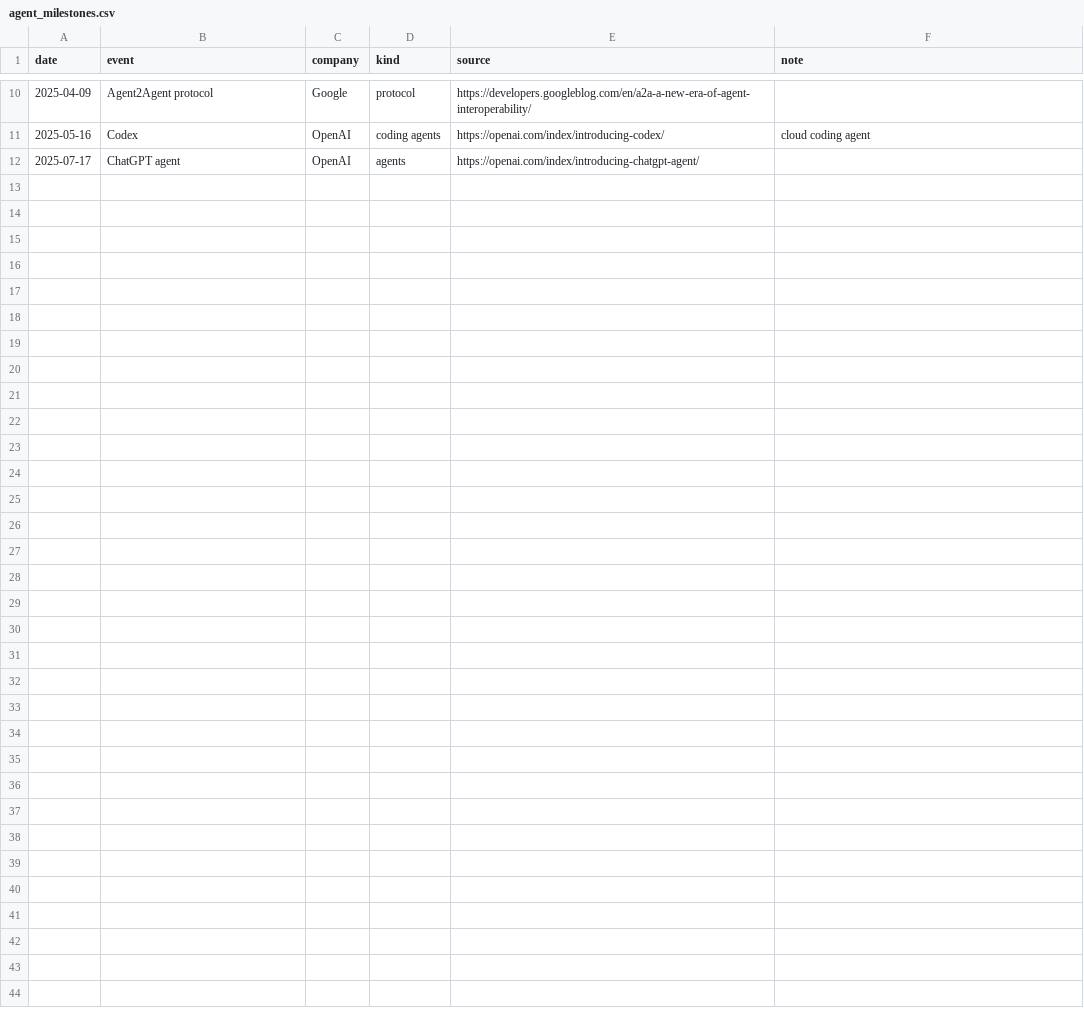
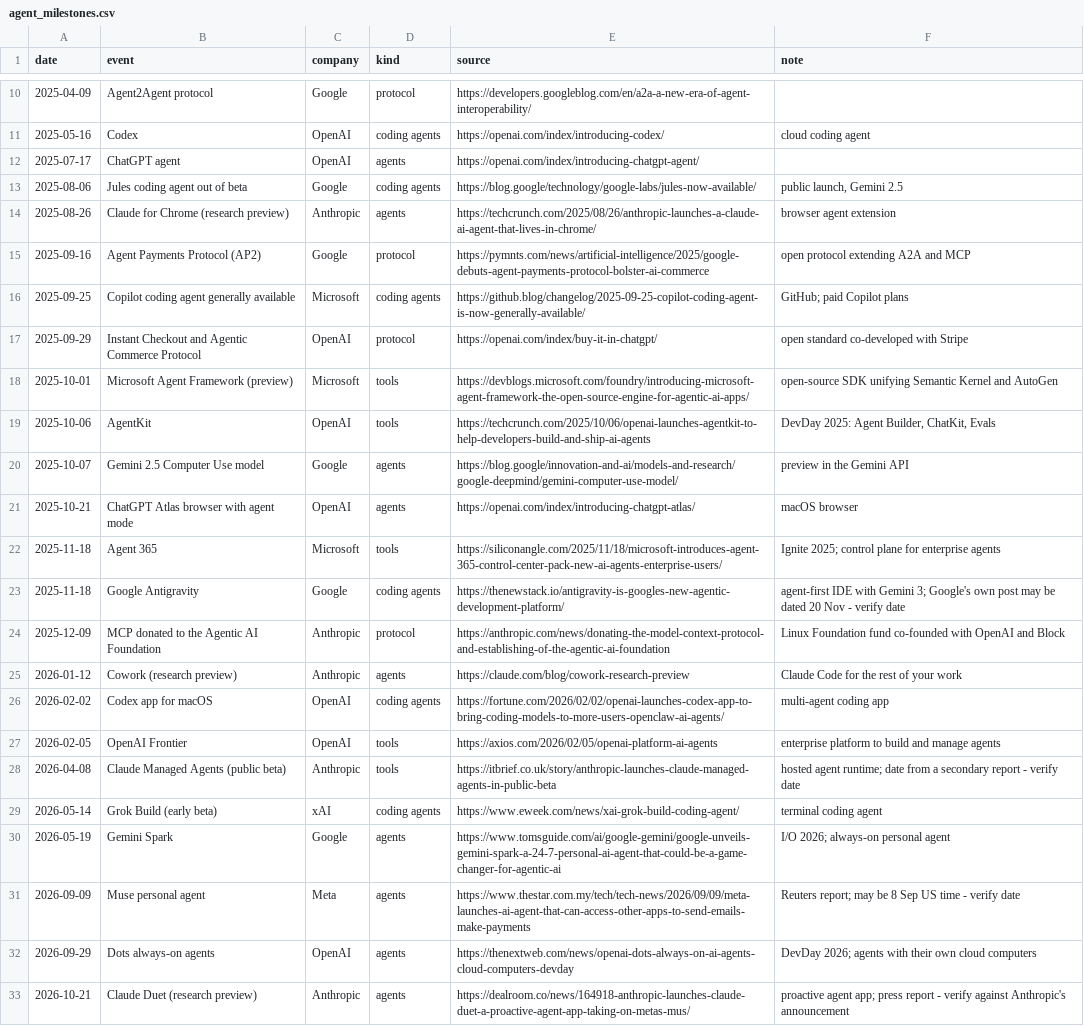
Before and after one commit to mcmarcocheung98-max/dashboards, a CSV file: data/ai/agent_milestones.csv, drawn as a sheet; only a part is shown, gaps mark what is left out.

```diff
--- a/data/ai/agent_milestones.csv
+++ b/data/ai/agent_milestones.csv
@@ -12 +12,22 @@ date,event,company,kind,source,note
 2025-07-17,ChatGPT agent,OpenAI,agents,https://openai.com/index/introducing-chatgpt-agent/,
+2025-08-06,Jules coding agent out of beta,Google,coding agents,https://blog.google/technology/google-labs/jules-now-available/,"public launch, Gemini 2.5"
+2025-08-26,Claude for Chrome (research preview),Anthropic,agents,https://techcrunch.com/2025/08/26/anthropic-launches-a-claude-ai-agent-that-lives-in-chrome/,browser agent extension
+2025-09-16,Agent Payments Protocol (AP2),Google,protocol,https://pymnts.com/news/artificial-intelligence/2025/google-debuts-agent-payments-protocol-bolster-ai-commerce,open protocol extending A2A and MCP
+2025-09-25,Copilot coding agent generally available,Microsoft,coding agents,https://github.blog/changelog/2025-09-25-copilot-coding-agent-is-now-generally-available/,GitHub; paid Copilot plans
+2025-09-29,Instant Checkout and Agentic Commerce Protocol,OpenAI,protocol,https://openai.com/index/buy-it-in-chatgpt/,open standard co-developed with Stripe
+2025-10-01,Microsoft Agent Framework (preview),Microsoft,tools,https://devblogs.microsoft.com/foundry/introducing-microsoft-agent-framework-the-open-source-engine-for-agentic-ai-apps/,open-source SDK unifying Semantic Kernel and AutoGen
+2025-10-06,AgentKit,OpenAI,tools,https://techcrunch.com/2025/10/06/openai-launches-agentkit-to-help-developers-build-and-ship-ai-agents,"DevDay 2025: Agent Builder, ChatKit, Evals"
+2025-10-07,Gemini 2.5 Computer Use model,Google,agents,https://blog.google/innovation-and-ai/models-and-research/google-deepmind/gemini-computer-use-model/,preview in the Gemini API
+2025-10-21,ChatGPT Atlas browser with agent mode,OpenAI,agents,https://openai.com/index/introducing-chatgpt-atlas/,macOS browser
+2025-11-18,Agent 365,Microsoft,tools,https://siliconangle.com/2025/11/18/microsoft-introduces-agent-365-control-center-pack-new-ai-agents-enterprise-users/,Ignite 2025; control plane for enterprise agents
+2025-11-18,Google Antigravity,Google,coding agents,https://thenewstack.io/antigravity-is-googles-new-agentic-development-platform/,agent-first IDE with Gemini 3; Google's own post may be dated 20 Nov - verify date
+2025-12-09,MCP donated to the Agentic AI Foundation,Anthropic,protocol,https://anthropic.com/news/donating-the-model-context-protocol-and-establishing-of-the-agentic-ai-foundation,Linux Foundation fund co-founded with OpenAI and Block
+2026-01-12,Cowork (research preview),Anthropic,agents,https://claude.com/blog/cowork-research-preview,Claude Code for the rest of your work
+2026-02-02,Codex app for macOS,OpenAI,coding agents,https://fortune.com/2026/02/02/openai-launches-codex-app-to-bring-coding-models-to-more-users-openclaw-ai-agents/,multi-agent coding app
+2026-02-05,OpenAI Frontier,OpenAI,tools,https://axios.com/2026/02/05/openai-platform-ai-agents,enterprise platform to build and manage agents
+2026-04-08,Claude Managed Agents (public beta),Anthropic,tools,https://itbrief.co.uk/story/anthropic-launches-claude-managed-agents-in-public-beta,hosted agent runtime; date from a secondary report - verify date
+2026-05-14,Grok Build (early beta),xAI,coding agents,https://www.eweek.com/news/xai-grok-build-coding-agent/,terminal coding agent
+2026-05-19,Gemini Spark,Google,agents,https://www.tomsguide.com/ai/google-gemini/google-unveils-gemini-spark-a-24-7-personal-ai-agent-that-could-be-a-game-changer-for-agentic-ai,I/O 2026; always-on personal agent
+2026-09-09,Muse personal agent,Meta,agents,https://www.thestar.com.my/tech/tech-news/2026/09/09/meta-launches-ai-agent-that-can-access-other-apps-to-send-emails-make-payments,Reuters report; may be 8 Sep US time - verify date
+2026-09-29,Dots always-on agents,OpenAI,agents,https://thenextweb.com/news/openai-dots-always-on-ai-agents-cloud-computers-devday,DevDay 2026; agents with their own cloud computers
+2026-10-21,Claude Duet (research preview),Anthropic,agents,https://dealroom.co/news/164918-anthropic-launches-claude-duet-a-proactive-agent-app-taking-on-metas-mus/,proactive agent app; press report - verify against Anthropic's announcement
```
Also changed, not shown: data/ai/users.csv, 1 other file.
